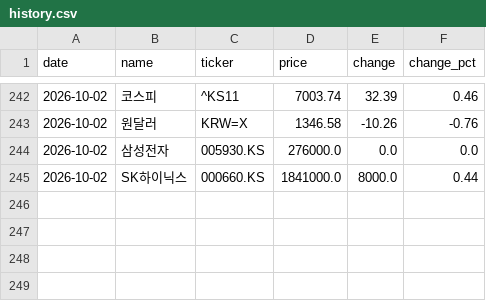
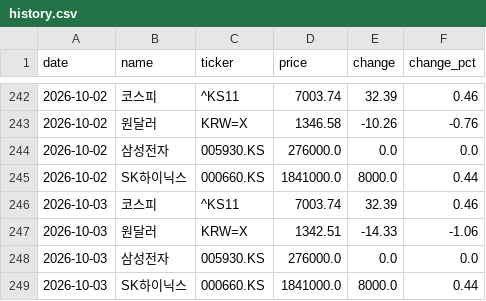
Before and after one commit to Sungsanmerrygoround/finance-dashboard, a CSV file: data/history.csv, drawn as a sheet; only a part is shown, gaps mark what is left out; the diff names each change by its address in the sheet, - before the commit and + after, or states it on an @@ line.

```diff
--- a/data/history.csv
+++ b/data/history.csv
+row 246: 2026-10-03 | 코스피 | ^KS11 | 7003.74 | 32.39 | 0.46
+row 247: 2026-10-03 | 원달러 | KRW=X | 1342.51 | -14.33 | -1.06
+row 248: 2026-10-03 | 삼성전자 | 005930.KS | 276000.0 | 0.0 | 0.0
+row 249: 2026-10-03 | SK하이닉스 | 000660.KS | 1841000.0 | 8000.0 | 0.44
```
Also changed, not shown: 1 other file.
